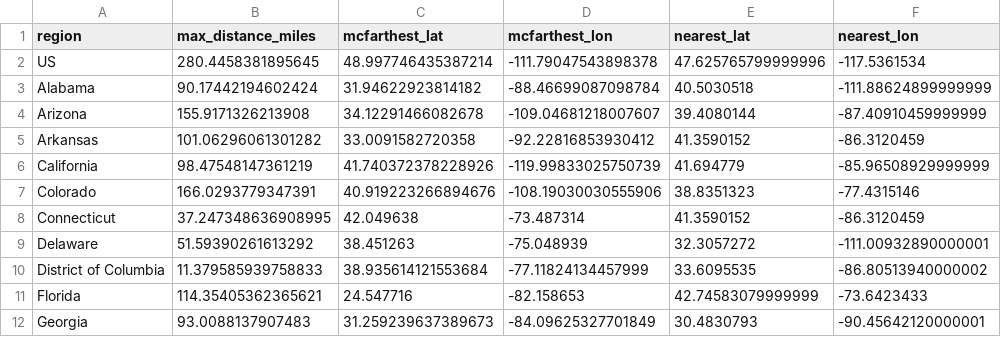
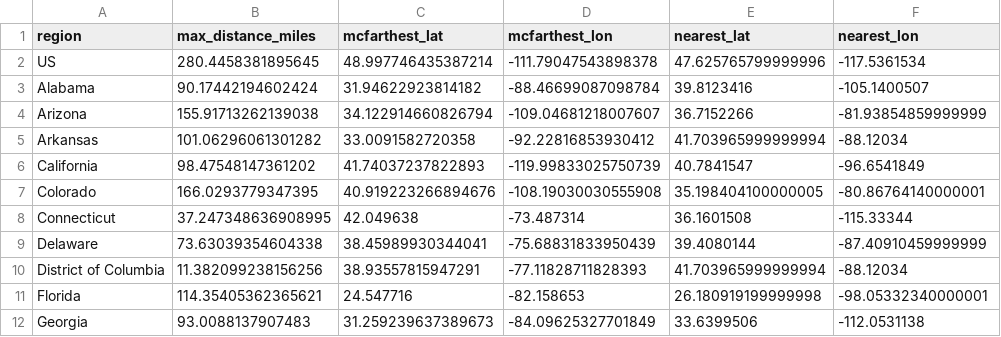
Before and after one commit to pkepley/blog-notebooks, a CSV file: 20201016_McFarthestPoints/output/BurgerKing_McFarthest.csv, drawn as a sheet; only a part is shown; the diff covers the shown part only.

Commit message:
Updated to reflect new computation with slightly better data.

```diff
--- a/20201016_McFarthestPoints/output/BurgerKing_McFarthest.csv
+++ b/20201016_McFarthestPoints/output/BurgerKing_McFarthest.csv
@@ -2,11 +2,11 @@ region,max_distance_miles,mcfarthest_lat,mcfarthest_lon,nearest_lat,nearest_lon
 US,280.4458381895645,48.997746435387214,-111.79047543898378,47.625765799999996,-117.5361534
-Alabama,90.17442194602424,31.94622923814182,-88.46699087098784,40.5030518,-111.88624899999999
-Arizona,155.9171326213908,34.12291466082678,-109.04681218007607,39.4080144,-87.40910459999999
-Arkansas,101.06296061301282,33.0091582720358,-92.22816853930412,41.3590152,-86.3120459
-California,98.47548147361219,41.740372378228926,-119.99833025750739,41.694779,-85.96508929999999
-Colorado,166.0293779347391,40.919223266894676,-108.19030030555906,38.8351323,-77.4315146
-Connecticut,37.247348636908995,42.049638,-73.487314,41.3590152,-86.3120459
-Delaware,51.59390261613292,38.451263,-75.048939,32.3057272,-111.00932890000001
-District of Columbia,11.379585939758833,38.935614121553684,-77.11824134457999,33.6095535,-86.80513940000002
-Florida,114.35405362365621,24.547716,-82.158653,42.74583079999999,-73.6423433
-Georgia,93.0088137907483,31.259239637389673,-84.09625327701849,30.4830793,-90.45642120000001
+Alabama,90.17442194602424,31.94622923814182,-88.46699087098784,39.8123416,-105.1400507
+Arizona,155.91713262139038,34.122914660826794,-109.04681218007607,36.7152266,-81.93854859999999
+Arkansas,101.06296061301282,33.0091582720358,-92.22816853930412,41.703965999999994,-88.12034
+California,98.47548147361202,41.74037237822893,-119.99833025750739,40.7841547,-96.6541849
+Colorado,166.0293779347395,40.919223266894676,-108.19030030555908,35.198404100000005,-80.86764140000001
+Connecticut,37.247348636908995,42.049638,-73.487314,36.1601508,-115.33344
+Delaware,73.63039354604338,38.45989930344041,-75.68831833950439,39.4080144,-87.40910459999999
+District of Columbia,11.382099238156256,38.93557815947291,-77.11828711828393,41.703965999999994,-88.12034
+Florida,114.35405362365621,24.547716,-82.158653,26.180919199999998,-98.05332340000001
+Georgia,93.0088137907483,31.259239637389673,-84.09625327701849,33.6399506,-112.0531138
```
Also changed, not shown: 105 edited cells elsewhere in this file, 20201016_McFarthestPoints/output/McDonalds_McFarthest.csv, 20201016_McFarthestPoints/output/Wendys_McFarthest.csv, 11 other files.
